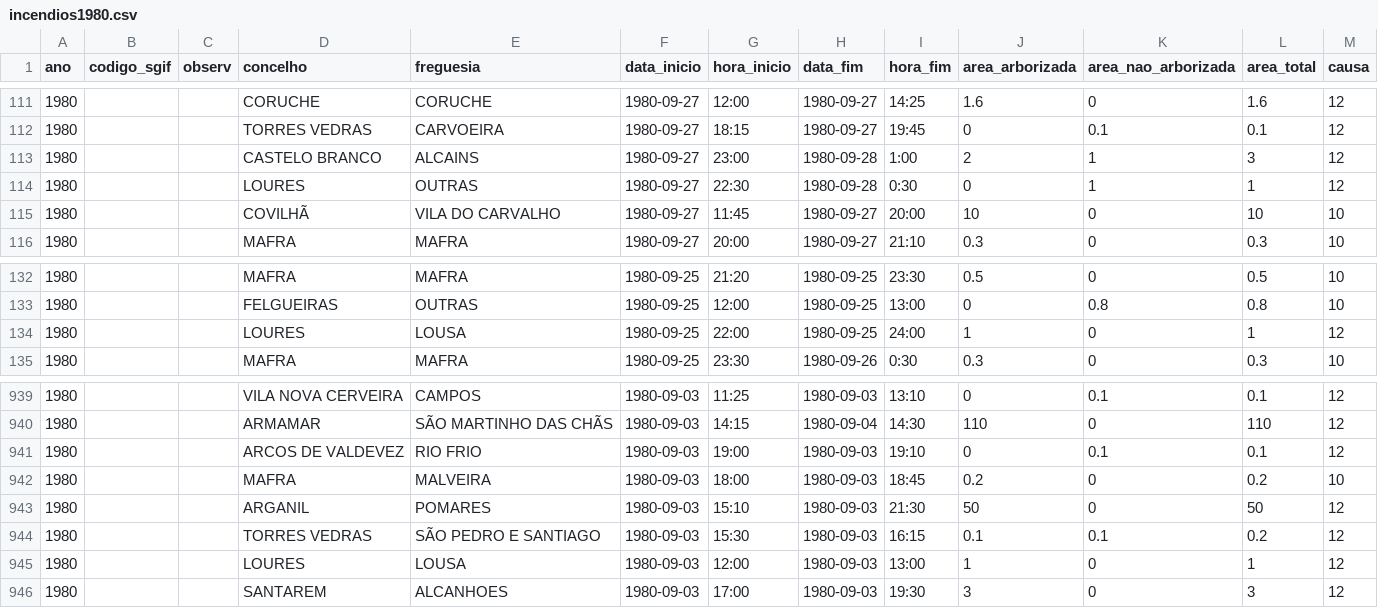
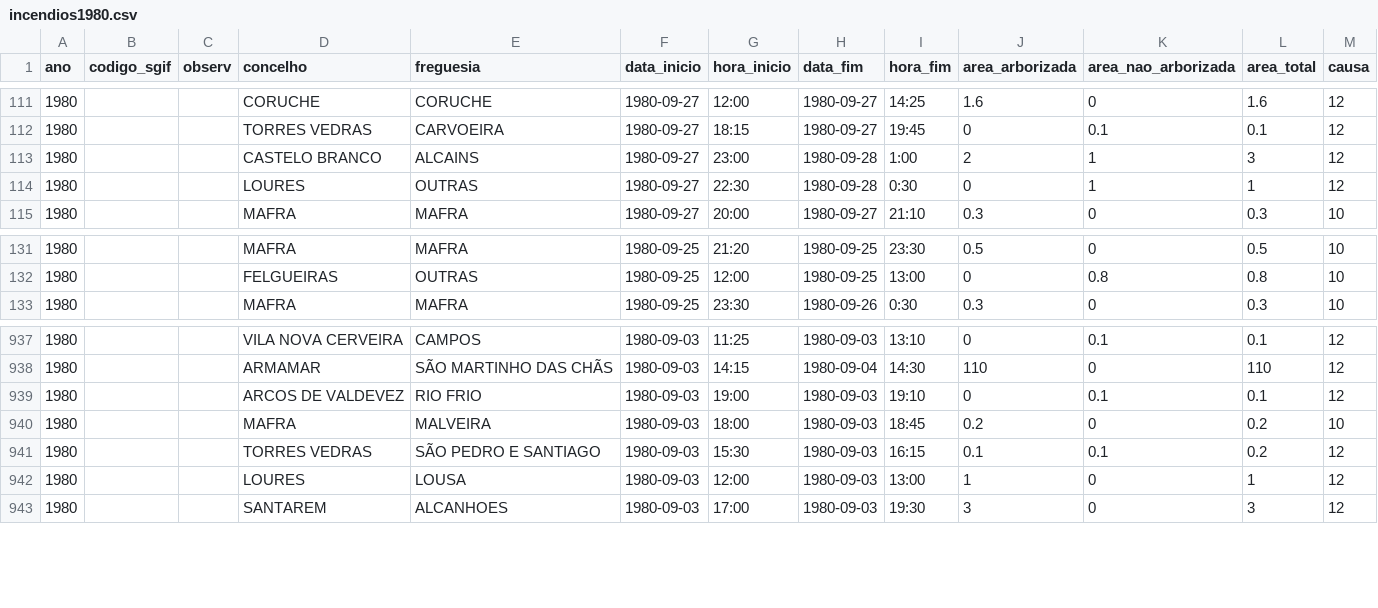
Before and after one commit to centraldedados/incendios, a CSV file: data/incendios1980.csv, drawn as a sheet; only a part is shown, gaps mark what is left out.

```diff
--- a/data/incendios1980.csv
+++ b/data/incendios1980.csv
@@ -114,3 +114,2 @@ ano,codigo_sgif,observ,concelho,freguesia,data_inicio,hora_inicio,data_fim,hora_
 1980,,,LOURES,OUTRAS,1980-09-27,22:30,1980-09-28,0:30,0,1,1,12
-1980,,,COVILHÃ,VILA DO CARVALHO,1980-09-27,11:45,1980-09-27,20:00,10,0,10,10
 1980,,,MAFRA,MAFRA,1980-09-27,20:00,1980-09-27,21:10,0.3,0,0.3,10
@@ -133,3 +132,2 @@ ano,codigo_sgif,observ,concelho,freguesia,data_inicio,hora_inicio,data_fim,hora_
 1980,,,FELGUEIRAS,OUTRAS,1980-09-25,12:00,1980-09-25,13:00,0,0.8,0.8,10
-1980,,,LOURES,LOUSA,1980-09-25,22:00,1980-09-25,24:00,1,0,1,12
 1980,,,MAFRA,MAFRA,1980-09-25,23:30,1980-09-26,0:30,0.3,0,0.3,10
@@ -942,3 +940,2 @@ ano,codigo_sgif,observ,concelho,freguesia,data_inicio,hora_inicio,data_fim,hora_
 1980,,,MAFRA,MALVEIRA,1980-09-03,18:00,1980-09-03,18:45,0.2,0,0.2,10
-1980,,,ARGANIL,POMARES,1980-09-03,15:10,1980-09-03,21:30,50,0,50,12
 1980,,,TORRES VEDRAS,SÃO PEDRO E SANTIAGO,1980-09-03,15:30,1980-09-03,16:15,0.1,0.1,0.2,12
```
Also changed, not shown: data/incendios1981.csv, data/incendios1983.csv, 9 other files.
